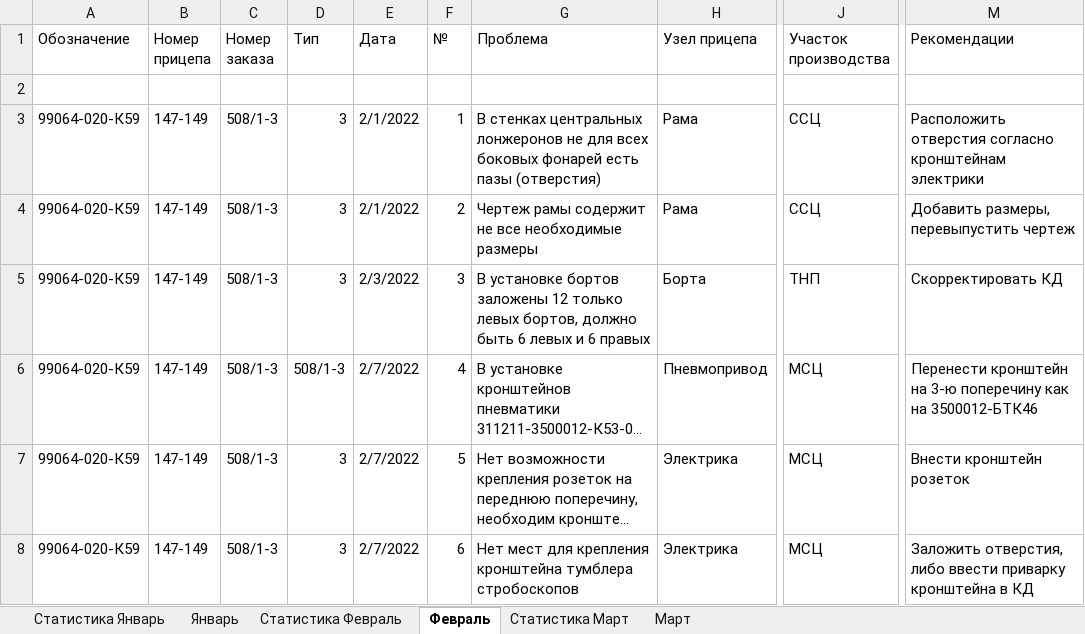
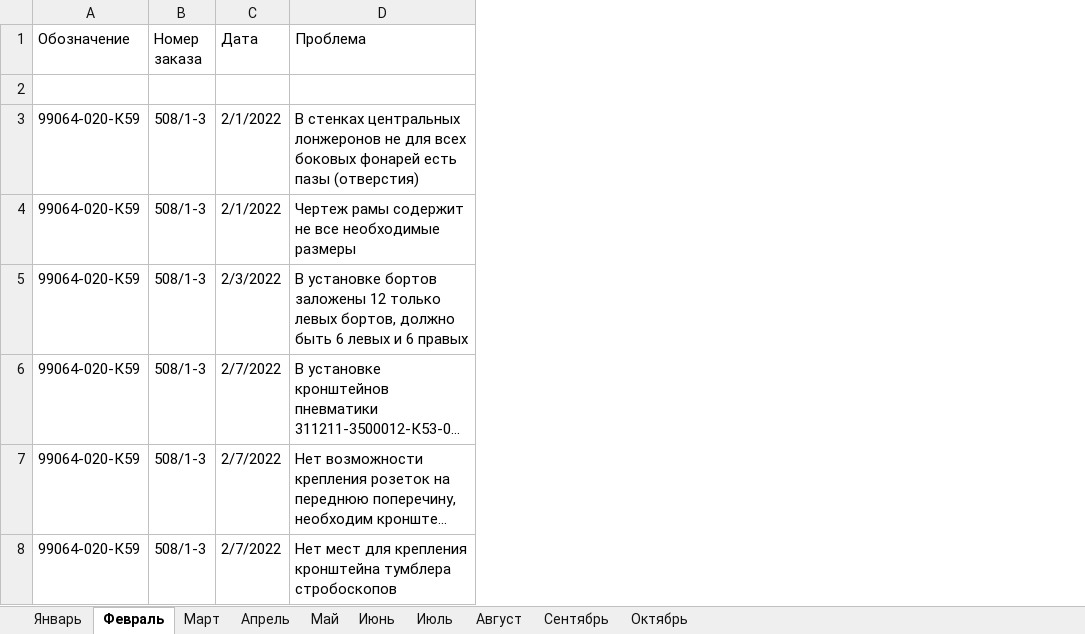
Before and after one commit to ShelepovNikita/CHMZAP_HELPER, an Excel workbook: for_excel_files/Прицепы, ошибки и статистика 2022.xlsx, sheet Февраль, drawn as a sheet; only a part is shown, gaps mark what is left out; long unchanged cells end in …; values as stored, in another font and other column widths than the file's, no cell formats; the diff covers the shown part only; the diff names each change by its address in the sheet, - before the commit and + after, or states it on an @@ line.

```diff
--- a/for_excel_files/Прицепы, ошибки и статистика 2022.xlsx (sheet Февраль)
+++ b/for_excel_files/Прицепы, ошибки и статистика 2022.xlsx (sheet Февраль)
-sheet tab: Статистика Январь
-sheet tab: Статистика Февраль
-sheet tab: Статистика Март
+sheet tab: Апрель
+sheet tab: Май
+sheet tab: Июнь
+sheet tab: Июль
+sheet tab: Август
+sheet tab: Сентябрь
+sheet tab: Октябрь
-column B (Номер прицепа), rows 3-8: all 147-149
-column D (Тип), rows 3-8: 3 | 3 | 3 | 508/1-3 | 3 | 3
-column F (№), rows 3-8: 1 | 2 | 3 | 4 | 5 | 6
-column H (Узел прицепа), rows 3-8: Рама | Рама | Борта | Пневмопривод | Электрика | Электрика
-column J (Участок производства), rows 3-8: ССЦ | ССЦ | ТНП | МСЦ | МСЦ | МСЦ
-column M (Рекомендации), rows 3-8: Расположить отверстия согласно кронштейнам электрики | Добавить размеры, перевыпустить чертеж | Скорректировать КД | Перенести кронштейн на 3-ю поперечину как на 3500012-БТК46 | Внести кронштейн розеток | Заложить отверстия, либо ввести приварку кронштейна в КД
```
Also changed, not shown: 18 edited cells elsewhere in this sheet, sheet Январь, sheet Март, cell formats, charts or pictures, for_excel_files/Список прицепов.xlsx, 29 other files.
